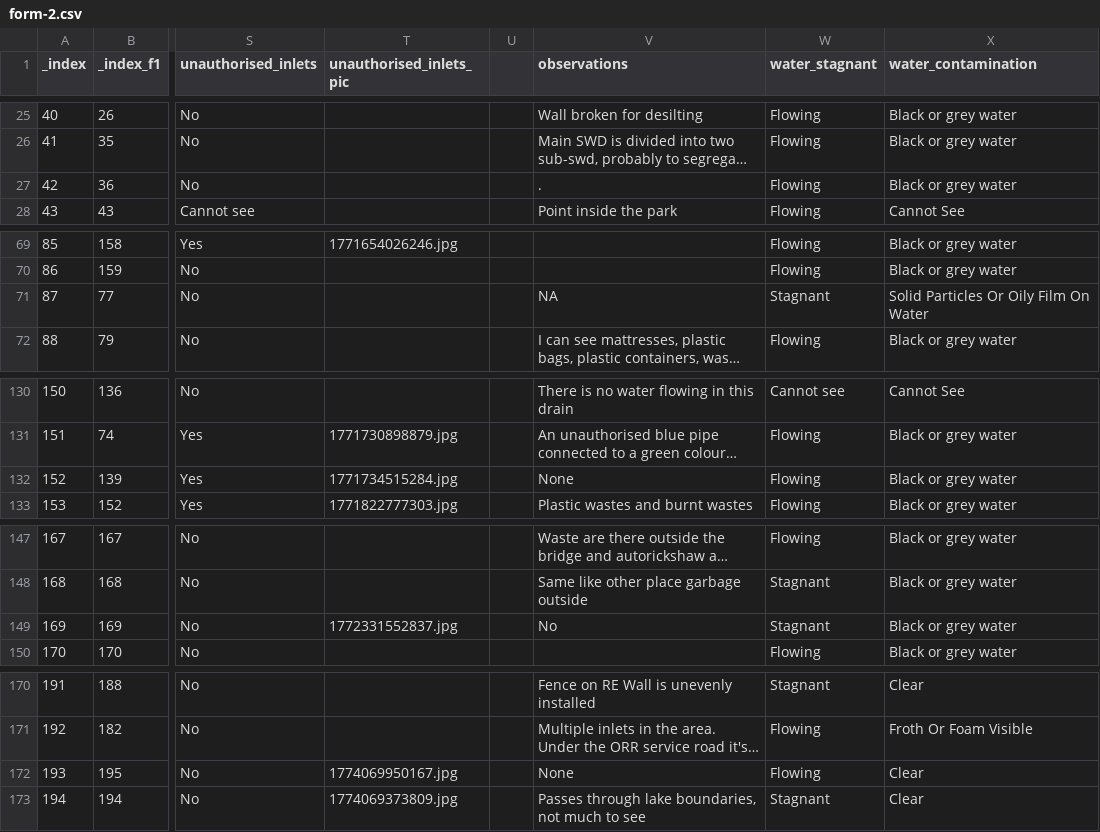
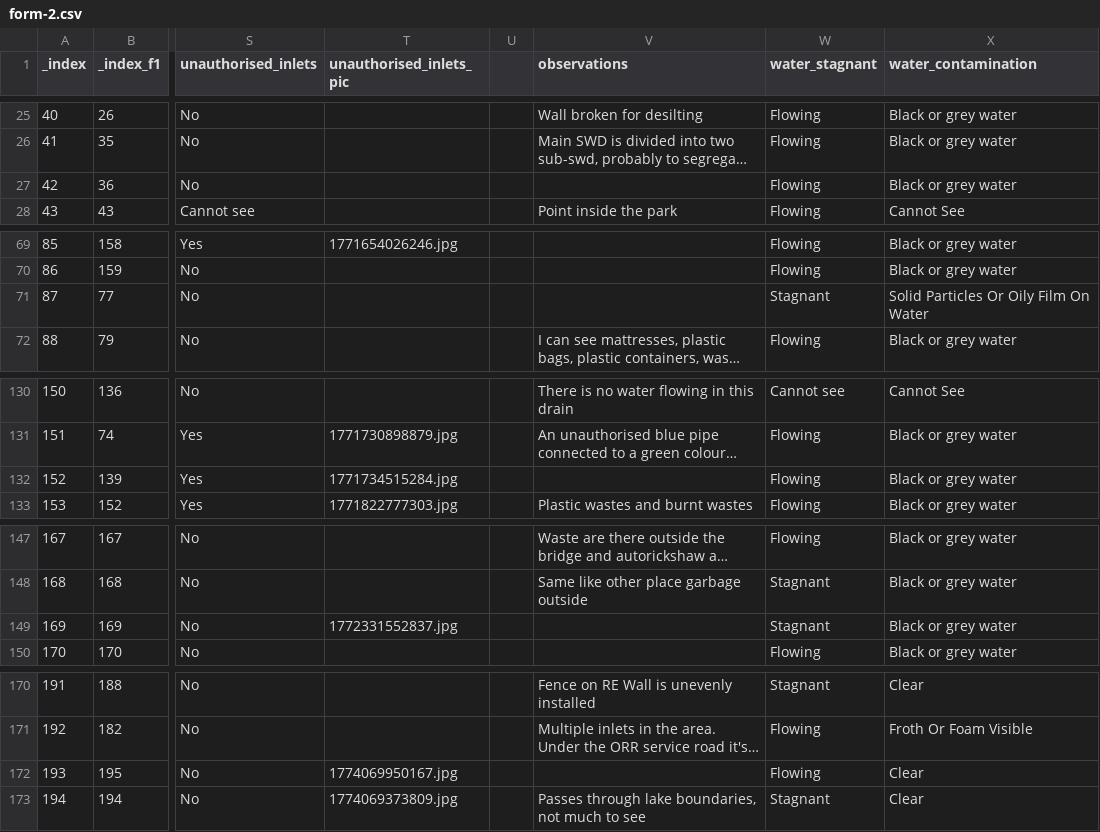
Before and after one commit to mod-foundation/mod-foundation.github.io, a CSV file: audit_dashboard/data/csv/form-2.csv, drawn as a sheet; only a part is shown, gaps mark what is left out; long unchanged cells end in …; the diff covers the shown part only; the diff names each change by its address in the sheet, - before the commit and + after, or states it on an @@ line.

```diff
--- a/audit_dashboard/data/csv/form-2.csv
+++ b/audit_dashboard/data/csv/form-2.csv
-V27 (observations): .
+V27 (observations): (empty)
-V71 (observations): NA
+V71 (observations): (empty)
-V132 (observations): None
+V132 (observations): (empty)
-V149 (observations): No
+V149 (observations): (empty)
-V172 (observations): None
+V172 (observations): (empty)
```
Also changed, not shown: 16 edited cells elsewhere in this file, 11 other files.
